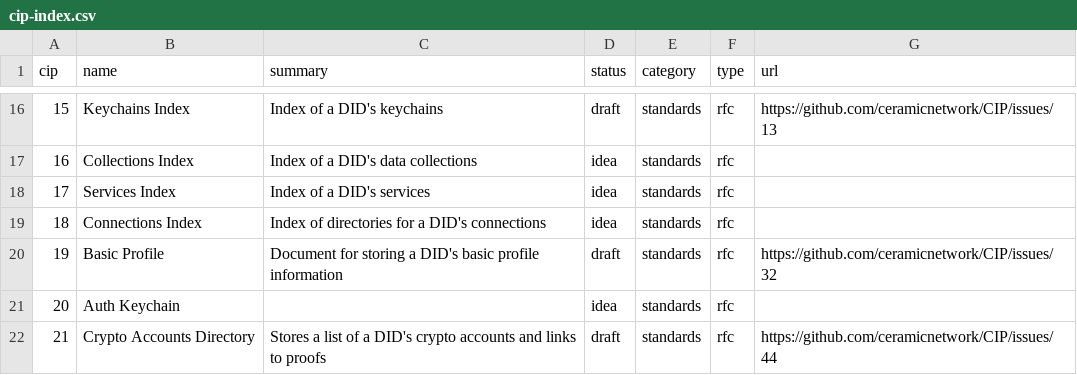
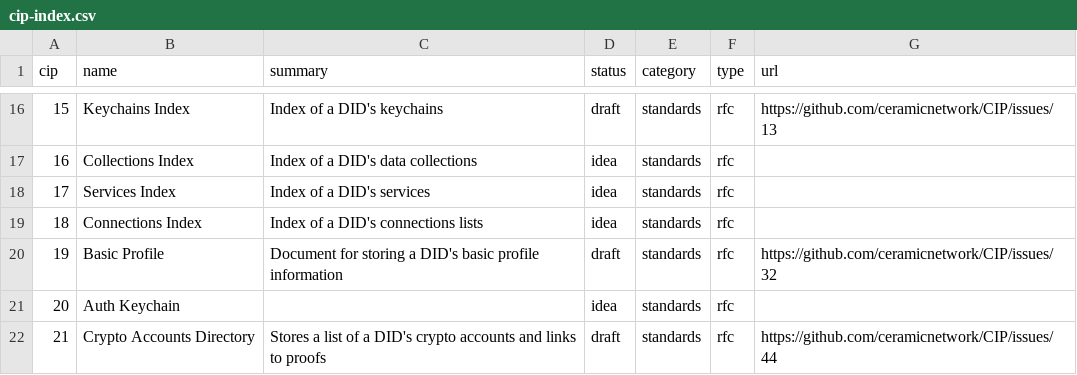
Before and after one commit to ceramicnetwork/CIPs, a CSV file: CIPs/*INDEX/cip-index.csv, drawn as a sheet; only a part is shown, gaps mark what is left out.

Commit message:
Update cip-index.csv

```diff
--- a/CIPs/*INDEX/cip-index.csv
+++ b/CIPs/*INDEX/cip-index.csv
@@ -18,3 +18,3 @@ cip,name,summary,status,category,type,url
 17,Services Index,Index of a DID's services,idea,standards,rfc,
-18,Connections Index,Index of directories for a DID's connections,idea,standards,rfc,
+18,Connections Index,Index of a DID's connections lists,idea,standards,rfc,
 19,Basic Profile,Document for storing a DID's basic profile information,draft,standards,rfc,https://github.com/ceramicnetwork/CIP/issues/32
```
